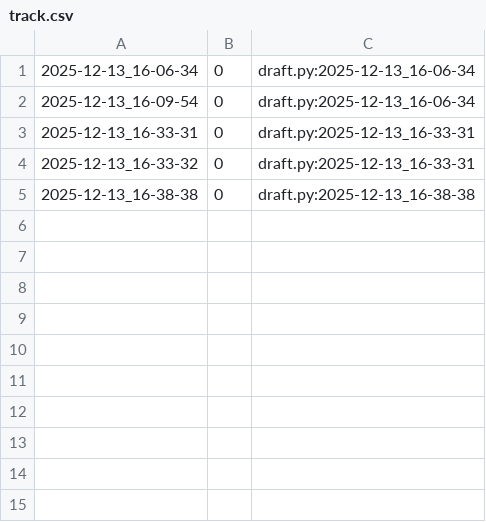
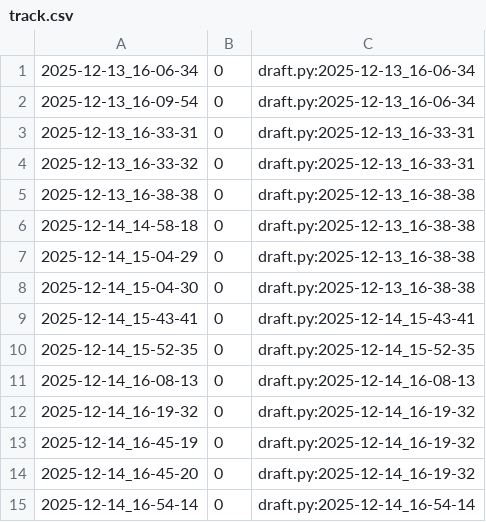
Before and after one commit to qxcode-course/poo-rc-bloco-e-deboral6, a CSV file: tasks/.tko/track/poo@estacionamento/track.csv, drawn as a sheet; the diff names each change by its address in the sheet, - before the commit and + after, or states it on an @@ line.

Commit message:
estacionamento

```diff
--- a/tasks/.tko/track/poo@estacionamento/track.csv
+++ b/tasks/.tko/track/poo@estacionamento/track.csv
+row 6: 2025-12-14_14-58-18 | 0 | draft.py:2025-12-13_16-38-38
+row 7: 2025-12-14_15-04-29 | 0 | draft.py:2025-12-13_16-38-38
+row 8: 2025-12-14_15-04-30 | 0 | draft.py:2025-12-13_16-38-38
+row 9: 2025-12-14_15-43-41 | 0 | draft.py:2025-12-14_15-43-41
+row 10: 2025-12-14_15-52-35 | 0 | draft.py:2025-12-14_15-52-35
+row 11: 2025-12-14_16-08-13 | 0 | draft.py:2025-12-14_16-08-13
+row 12: 2025-12-14_16-19-32 | 0 | draft.py:2025-12-14_16-19-32
+row 13: 2025-12-14_16-45-19 | 0 | draft.py:2025-12-14_16-19-32
+row 14: 2025-12-14_16-45-20 | 0 | draft.py:2025-12-14_16-19-32
+row 15: 2025-12-14_16-54-14 | 0 | draft.py:2025-12-14_16-54-14
```
Also changed, not shown: 5 other files.
